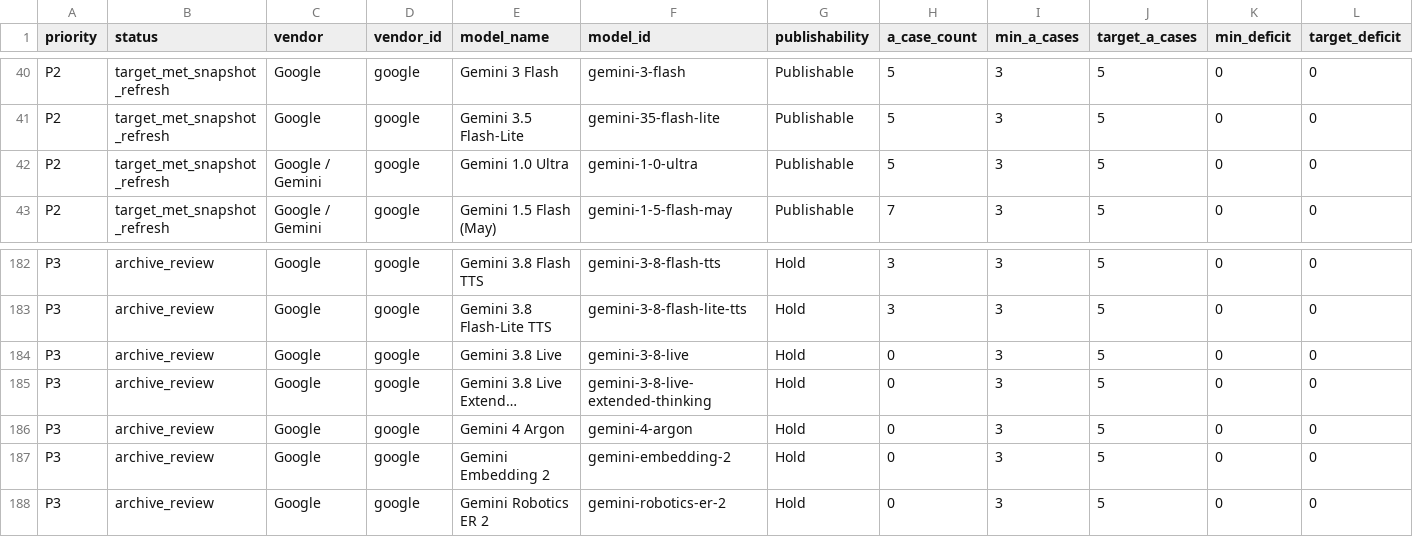
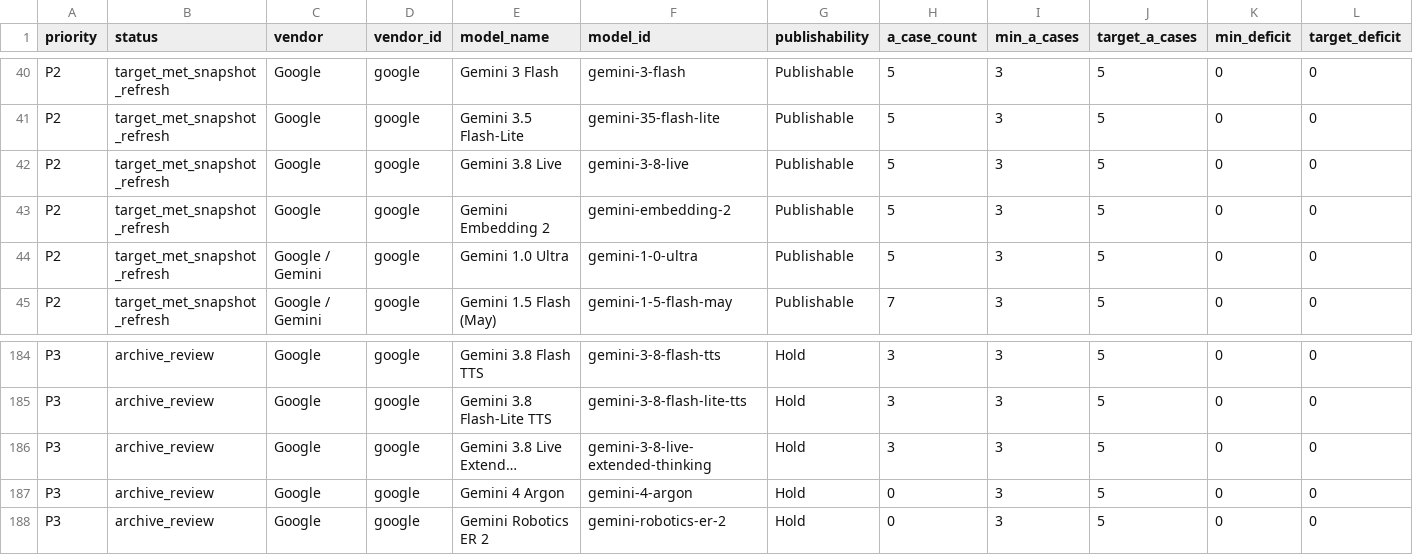
Before and after one commit to AL549984/model, a TSV file: work/evidence-backfill-intake.tsv, drawn as a sheet; only a part is shown, gaps mark what is left out; long unchanged cells end in …; removed rows and columns are numbered as before the commit, all else as after; rows hold the shown columns only; the diff names each change by its address in the sheet, - before the commit and + after, or states it on an @@ line.

Commit message:
chore: update Model Atlas data

```diff
--- a/work/evidence-backfill-intake.tsv
+++ b/work/evidence-backfill-intake.tsv
+row 42: P2 | target_met_snapshot_refresh | Google | google | Gemini 3.8 Live | gemini-3-8-live | Publishable | 5 | 3 | 5 | 0 | 0
+row 43: P2 | target_met_snapshot_refresh | Google | google | Gemini Embedding 2 | gemini-embedding-2 | Publishable | 5 | 3 | 5 | 0 | 0
-row 184: P3 | archive_review | Google | google | Gemini 3.8 Live | gemini-3-8-live | Hold | 0 | 3 | 5 | 0 | 0
-H186 (a_case_count): 0
+H186 (a_case_count): 3
-row 187: P3 | archive_review | Google | google | Gemini Embedding 2 | gemini-embedding-2 | Hold | 0 | 3 | 5 | 0 | 0
```
Also changed, not shown: 9 other files.
